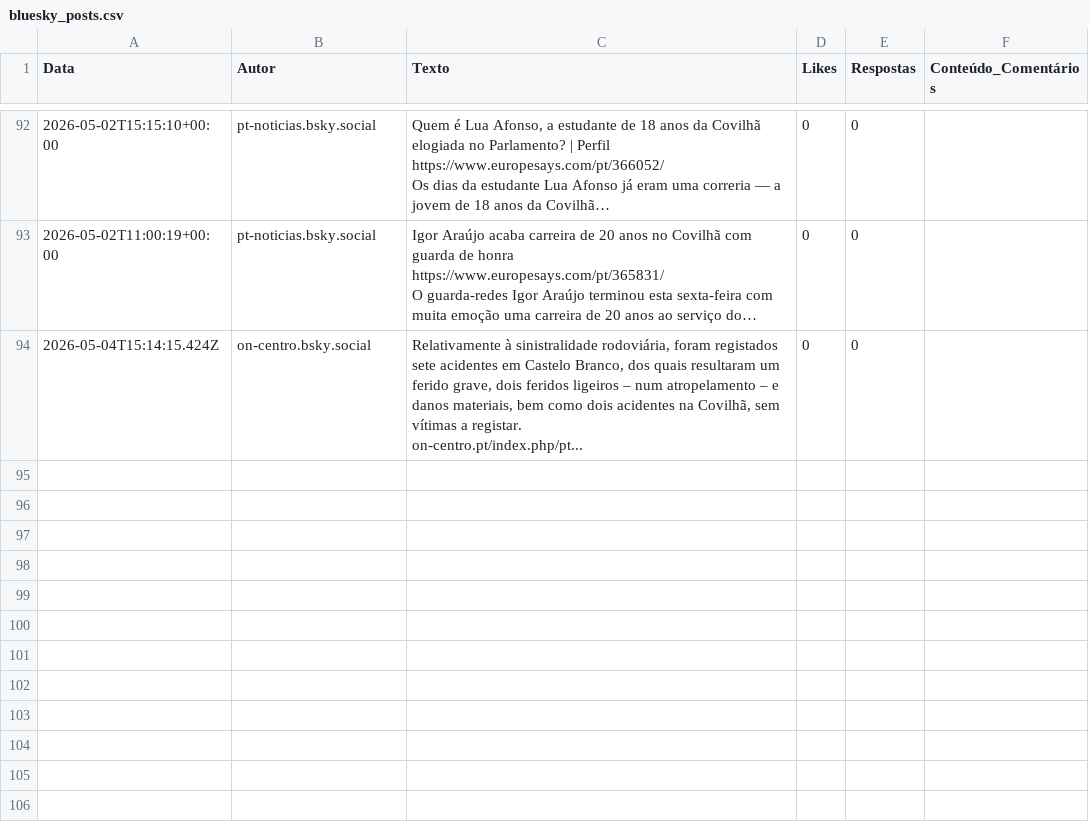
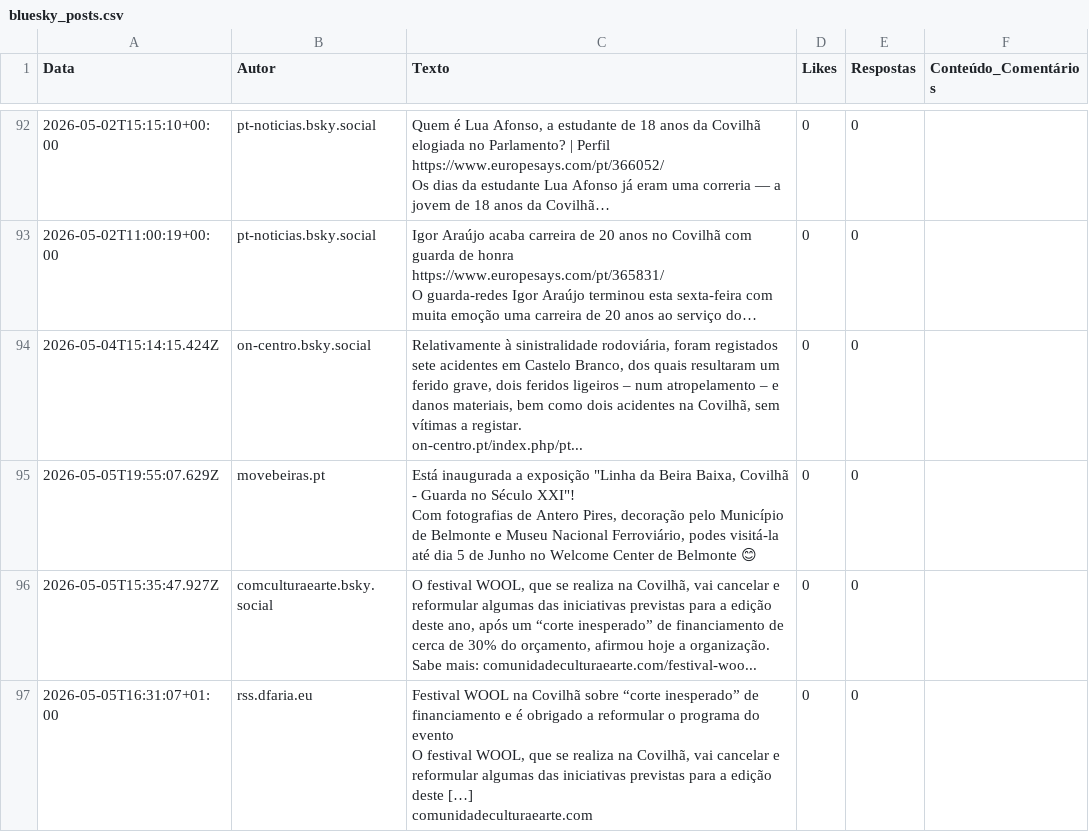
Before and after one commit to carolinarraposo/extracao-dados-covilha, a CSV file: data/raw/bluesky_posts.csv, drawn as a sheet; only a part is shown, gaps mark what is left out.

```diff
--- a/data/raw/bluesky_posts.csv
+++ b/data/raw/bluesky_posts.csv
@@ -280 +280,11 @@ O guarda-redes Igor Araújo terminou esta sexta-feira com muita emoção uma car
 on-centro.pt/index.php/pt...",0,0,
+2026-05-05T19:55:07.629Z,movebeiras.pt,"Está inaugurada a exposição ""Linha da Beira Baixa, Covilhã - Guarda no Século XXI""!
+Com fotografias de Antero Pires, decoração pelo Município de Belmonte e Museu Nacional Ferroviário, podes visitá-la até dia 5 de Junho no Welcome Center de Belmonte 😊",0,0,
+2026-05-05T15:35:47.927Z,comculturaearte.bsky.social,"O festival WOOL, que se realiza na Covilhã, vai cancelar e reformular algumas das iniciativas previstas para a edição deste ano, após um “corte inesperado” de financiamento de cerca de 30% do orçamento, afirmou hoje a organização.
+
+Sabe mais: comunidadeculturaearte.com/festival-woo...",0,0,
+2026-05-05T16:31:07+01:00,rss.dfaria.eu,"Festival WOOL na Covilhã sobre “corte inesperado” de financiamento e é obrigado a reformular o programa do evento
+
+O festival WOOL, que se realiza na Covilhã, vai cancelar e reformular algumas das iniciativas previstas para a edição deste […]
+
+comunidadeculturaearte.com",0,0,
```
Also changed, not shown: 7 other files.
